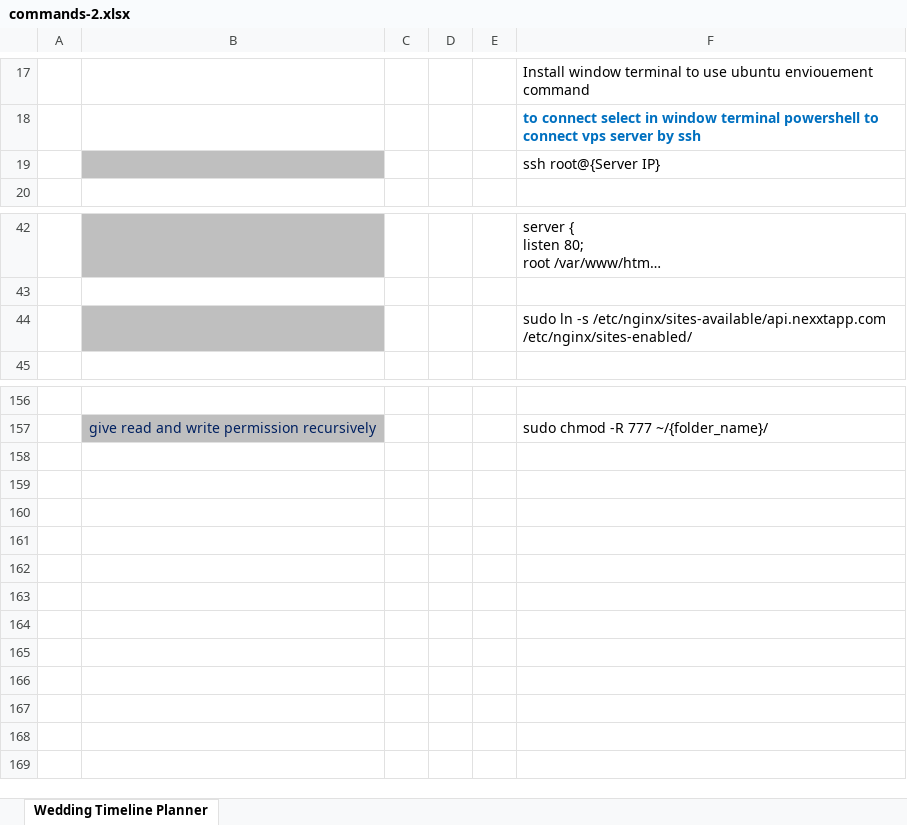
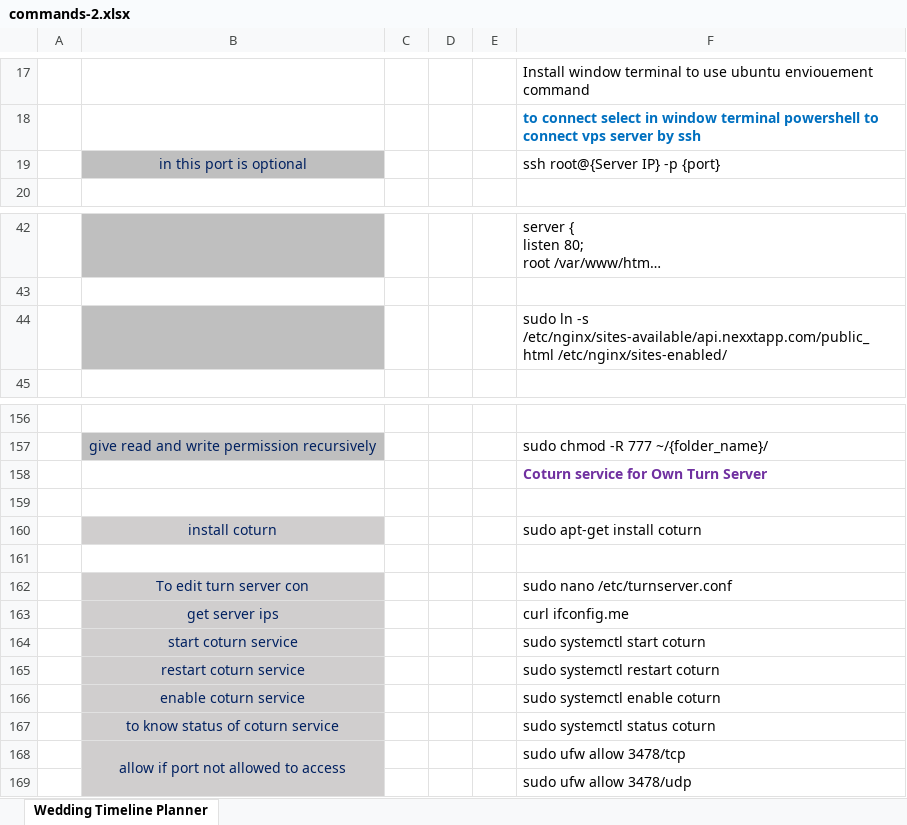
Before and after one commit to nexxtappinfo/notes, an Excel workbook: commands-2.xlsx, sheet Wedding Timeline Planner, drawn as a sheet; only a part is shown, gaps mark what is left out; long unchanged cells end in …; values as stored, in another font and other column widths than the file's, no borders; charts and pictures and conditional formats not drawn; removed rows and columns are numbered as before the commit, all else as after; the diff names each change by its address in the sheet, - before the commit and + after, or states it on an @@ line.

Commit message:
sheet update

```diff
--- a/commands-2.xlsx (sheet Wedding Timeline Planner)
+++ b/commands-2.xlsx (sheet Wedding Timeline Planner)
-row 19:  |  |  |  |  | ssh root@{Server IP}
+row 19:  | in this port is optional |  |  |  | ssh root@{Server IP} -p {port}
-F44: …ln -s /etc/nginx/sites-available/api.nexxtapp.com /etc/nginx/sites-enabled/
+F44: …ln -s /etc/nginx/sites-available/api.nexxtapp.com/public_html /etc/nginx/sites-enabled/
+row 158:  |  |  |  |  | Coturn service for Own Turn Server
+row 159: (empty)
+row 160:  | install coturn |  |  |  | sudo apt-get install coturn
+row 161: (empty)
+row 162:  | To edit turn server con |  |  |  | sudo nano /etc/turnserver.conf
+row 163:  | get server ips |  |  |  | curl ifconfig.me
+row 164:  | start coturn service |  |  |  | sudo systemctl start coturn
+row 165:  | restart coturn service |  |  |  | sudo systemctl restart coturn
+row 166:  | enable coturn service |  |  |  | sudo systemctl enable coturn
+row 167:  | to know status of coturn service |  |  |  | sudo systemctl status coturn
+row 168:  | allow if port not allowed to access |  |  |  | sudo ufw allow 3478/tcp
+row 169:  |  |  |  |  | sudo ufw allow 3478/udp
```
